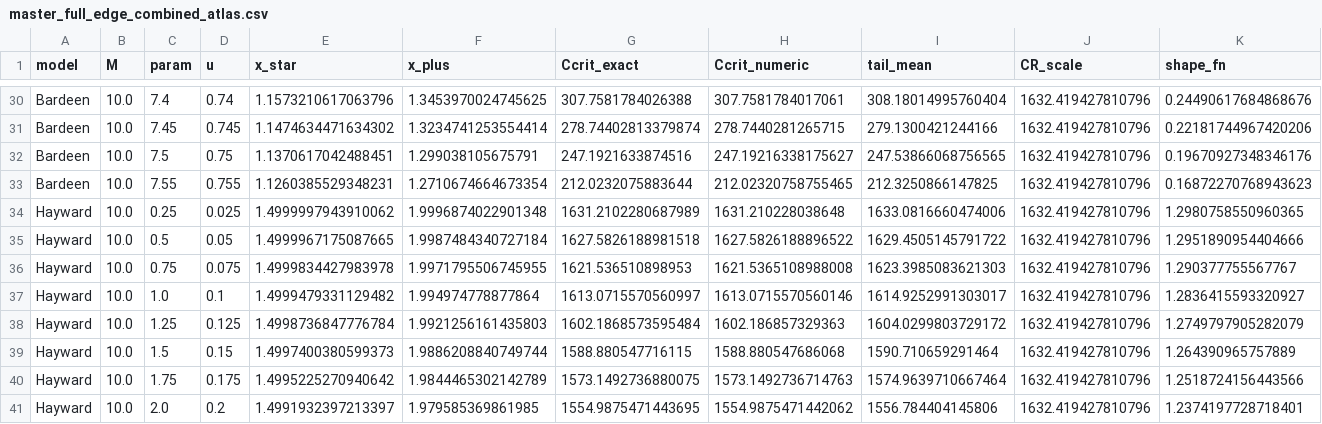
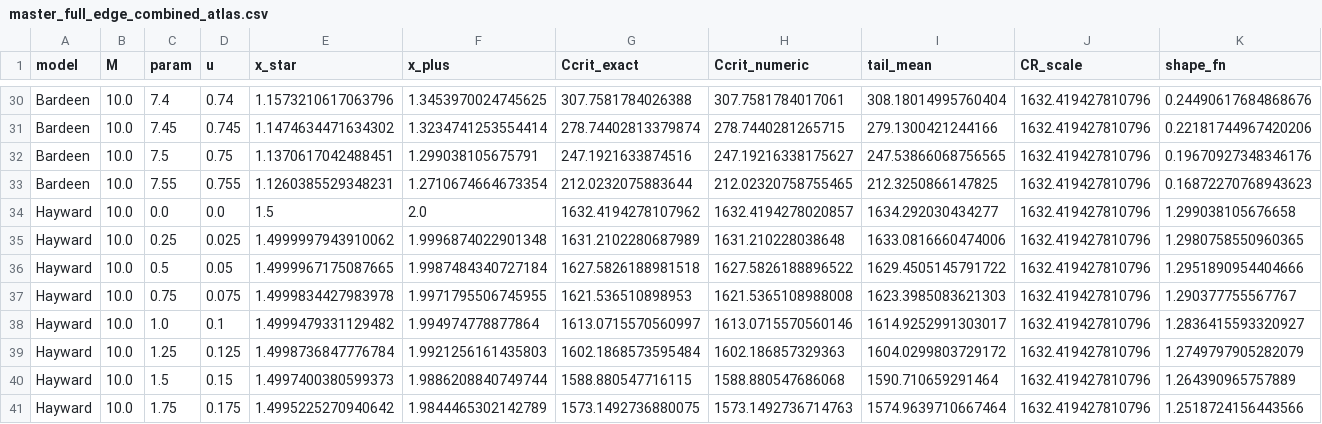
Before and after one commit to SNagy3/VIG-Framework, a CSV file: Results/master_full_edge_combined_atlas.csv, drawn as a sheet; only a part is shown, gaps mark what is left out; the shorter side is filled out with more unchanged rows; rows hold the shown columns only; the diff names each change by its address in the sheet, - before the commit and + after, or states it on an @@ line.

```diff
--- a/Results/master_full_edge_combined_atlas.csv
+++ b/Results/master_full_edge_combined_atlas.csv
+row 34: Hayward | 10.0 | 0.0 | 0.0 | 1.5 | 2.0 | 1632.4194278107962 | 1632.4194278020857 | 1634.292030434277 | 1632.419427810796 | 1.299038105676658
```
Also changed, not shown: Results/master_manifest.csv, 1 other file.
